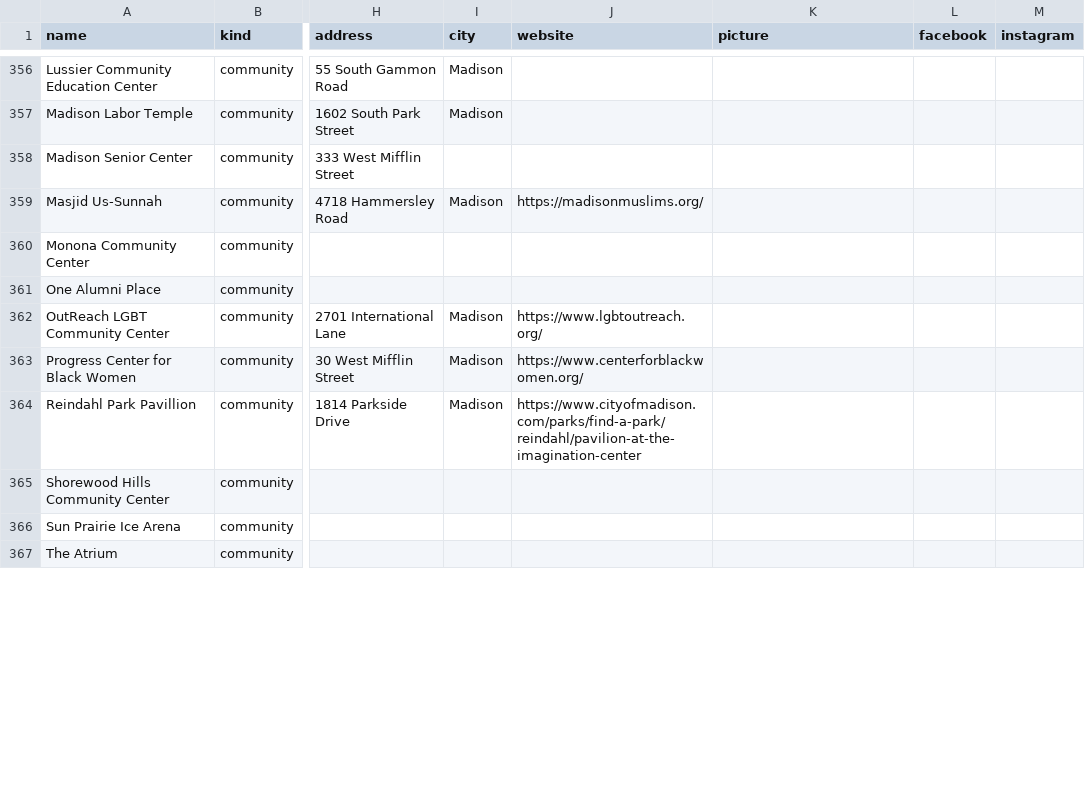
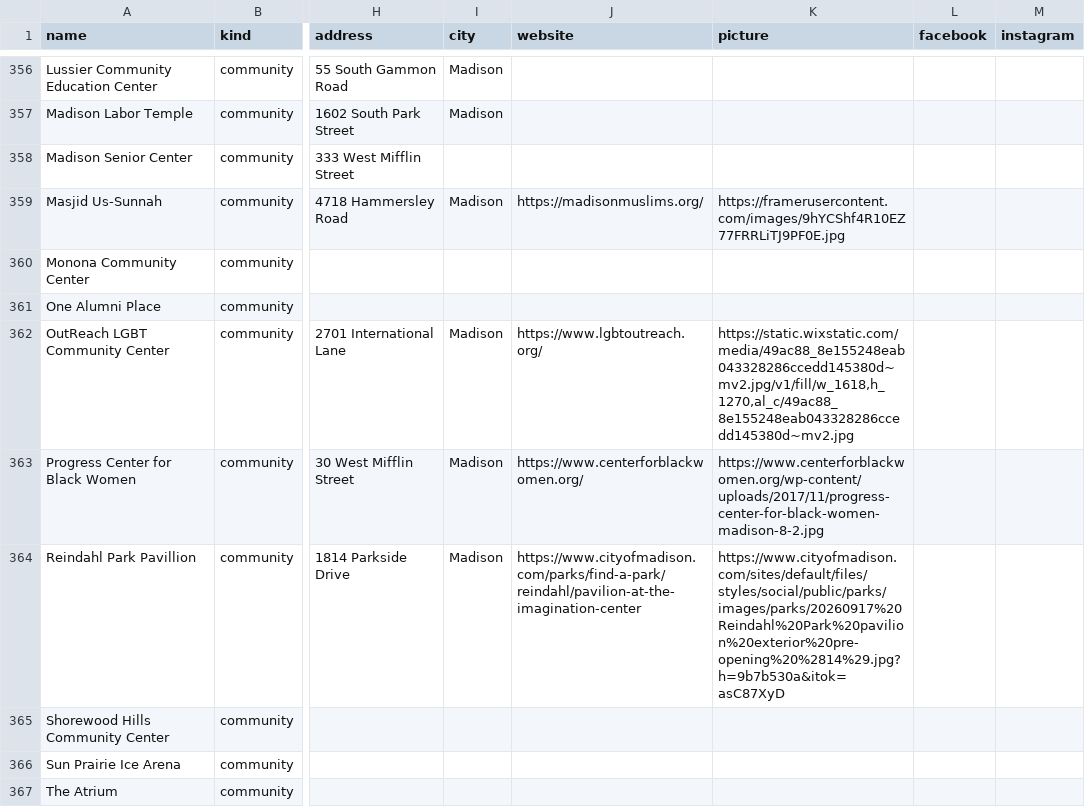
Before and after one commit to dwoods4032/MadisonPulse, a CSV file: data/sheets/bars_venues.csv, drawn as a sheet; only a part is shown, gaps mark what is left out; the diff covers the shown part only; the diff names each change by its address in the sheet, - before the commit and + after, or states it on an @@ line.

```diff
--- a/data/sheets/bars_venues.csv
+++ b/data/sheets/bars_venues.csv
-K359 (picture): (empty)
+K359 (picture): https://framerusercontent.com/images/9hYCShf4R10EZ77FRRLiTJ9PF0E.jpg
-K362 (picture): (empty)
+K362 (picture): https://static.wixstatic.com/media/49ac88_8e155248eab043328286ccedd145380d~mv2.jpg/v1/fill/w_1618,h_1270,al_c/49ac88_8e155248eab043328286ccedd145380d~mv2.jpg
-K363 (picture): (empty)
+K363 (picture): https://www.centerforblackwomen.org/wp-content/uploads/2017/11/progress-center-for-black-women-madison-8-2.jpg
-K364 (picture): (empty)
+K364 (picture): https://www.cityofmadison.com/sites/default/files/styles/social/public/parks/images/parks/20260917%20Reindahl%20Park%20pavilion%20exterior%20pre-opening%20%2814%29.jpg?h=9b7b530a&itok=asC87XyD
```
Also changed, not shown: 50 edited cells elsewhere in this file, 7 other files.
